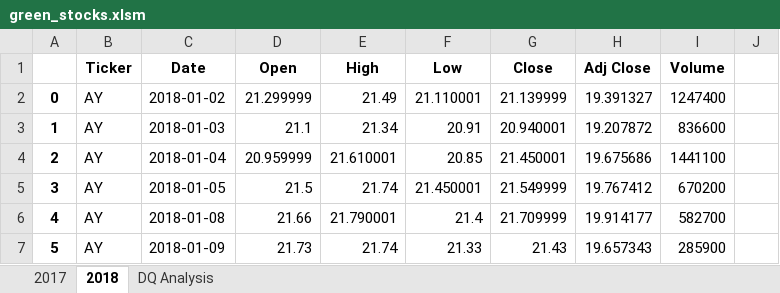
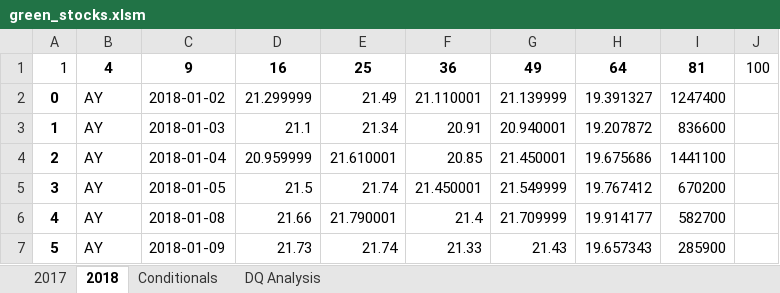
Before and after one commit to daphany/Stock-analysis, an Excel workbook: green_stocks.xlsm, sheet 2018, drawn as a sheet; only a part is shown; values as stored, in another font and other column widths than the file's, no borders; removed rows and columns are numbered as before the commit, all else as after; the diff names each change by its address in the sheet, - before the commit and + after, or states it on an @@ line.

Commit message:
Trading Volume for DQ

```diff
--- a/green_stocks.xlsm (sheet 2018)
+++ b/green_stocks.xlsm (sheet 2018)
+sheet tab: Conditionals
-row 1:  | Ticker | Date | Open | High | Low | Close | Adj Close | Volume
+row 1: 1 | 4 | 9 | 16 | 25 | 36 | 49 | 64 | 81 | 100
```
Also changed, not shown: sheet DQ Analysis.
